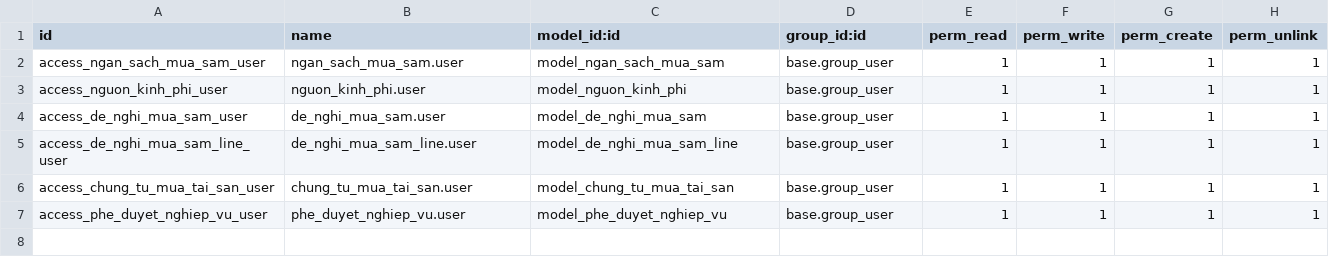
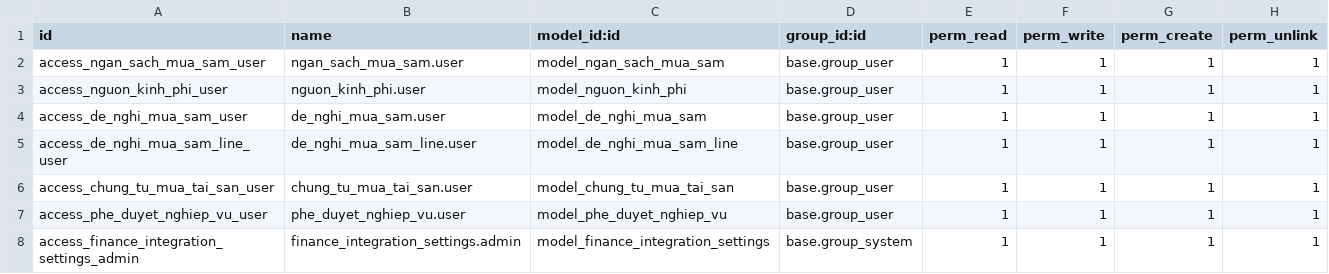
Before and after one commit to godanh3578/BTLhoinhapQT, a CSV file: addons/quan_ly_tai_chinh_ke_toan/security/ir.model.access.csv, drawn as a sheet.

```diff
--- a/addons/quan_ly_tai_chinh_ke_toan/security/ir.model.access.csv
+++ b/addons/quan_ly_tai_chinh_ke_toan/security/ir.model.access.csv
@@ -7 +7,2 @@ access_chung_tu_mua_tai_san_user,chung_tu_mua_tai_san.user,model_chung_tu_mua_ta
 access_phe_duyet_nghiep_vu_user,phe_duyet_nghiep_vu.user,model_phe_duyet_nghiep_vu,base.group_user,1,1,1,1
+access_finance_integration_settings_admin,finance_integration_settings.admin,model_finance_integration_settings,base.group_system,1,1,1,1
```
Also changed, not shown: 16 other files.
